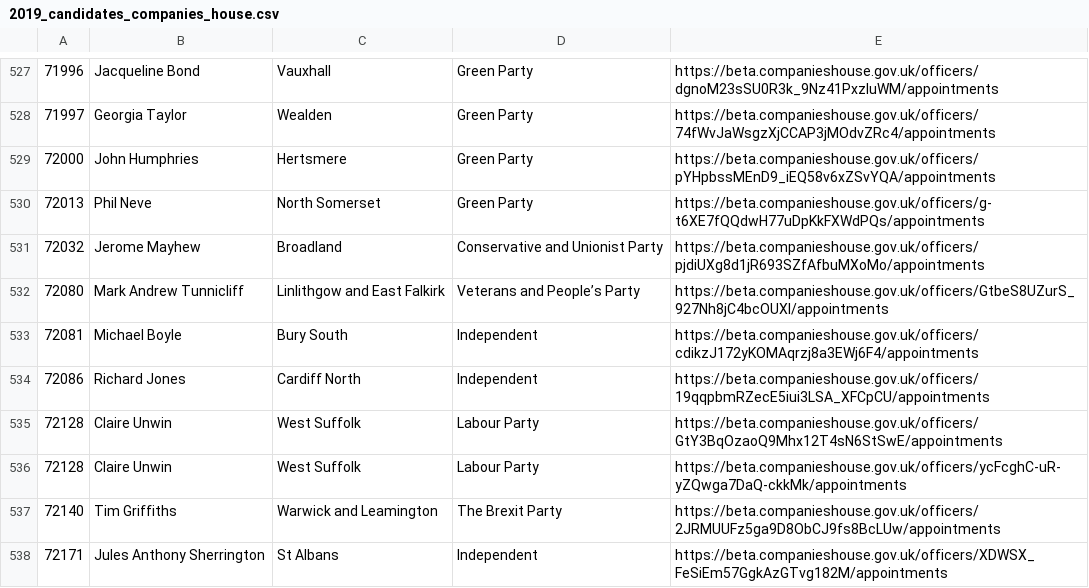
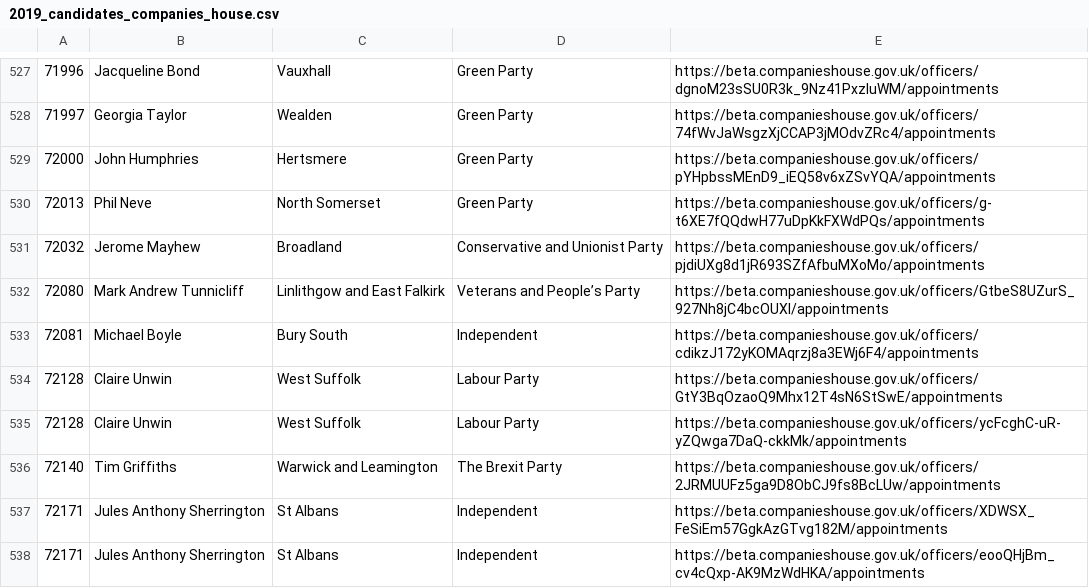
Before and after one commit to EdwardBetts/companies-house, a CSV file: 2019_candidates_companies_house.csv, drawn as a sheet; only a part is shown, gaps mark what is left out; the shorter side is filled out with more unchanged rows.

Commit message:
remove entry for Richard Jones/Cardiff North
https://twitter.com/Richard12545678/status/1195991752638947329

```diff
--- a/2019_candidates_companies_house.csv
+++ b/2019_candidates_companies_house.csv
@@ -533,3 +533,2 @@
 72081,Michael Boyle,Bury South,Independent,https://beta.companieshouse.gov.uk/officers/cdikzJ172yKOMAqrzj8a3EWj6F4/appointments
-72086,Richard Jones,Cardiff North,Independent,https://beta.companieshouse.gov.uk/officers/19qqpbmRZecE5iui3LSA_XFCpCU/appointments
 72128,Claire Unwin,West Suffolk,Labour Party,https://beta.companieshouse.gov.uk/officers/GtY3BqOzaoQ9Mhx12T4sN6StSwE/appointments
```
